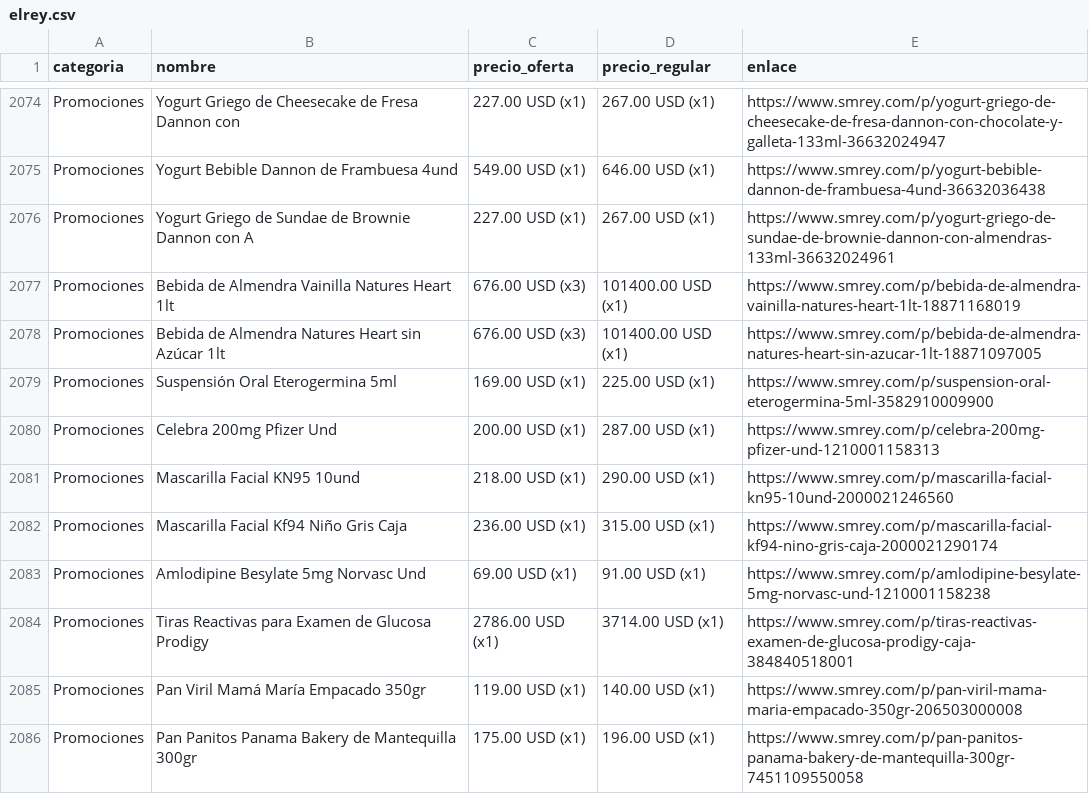
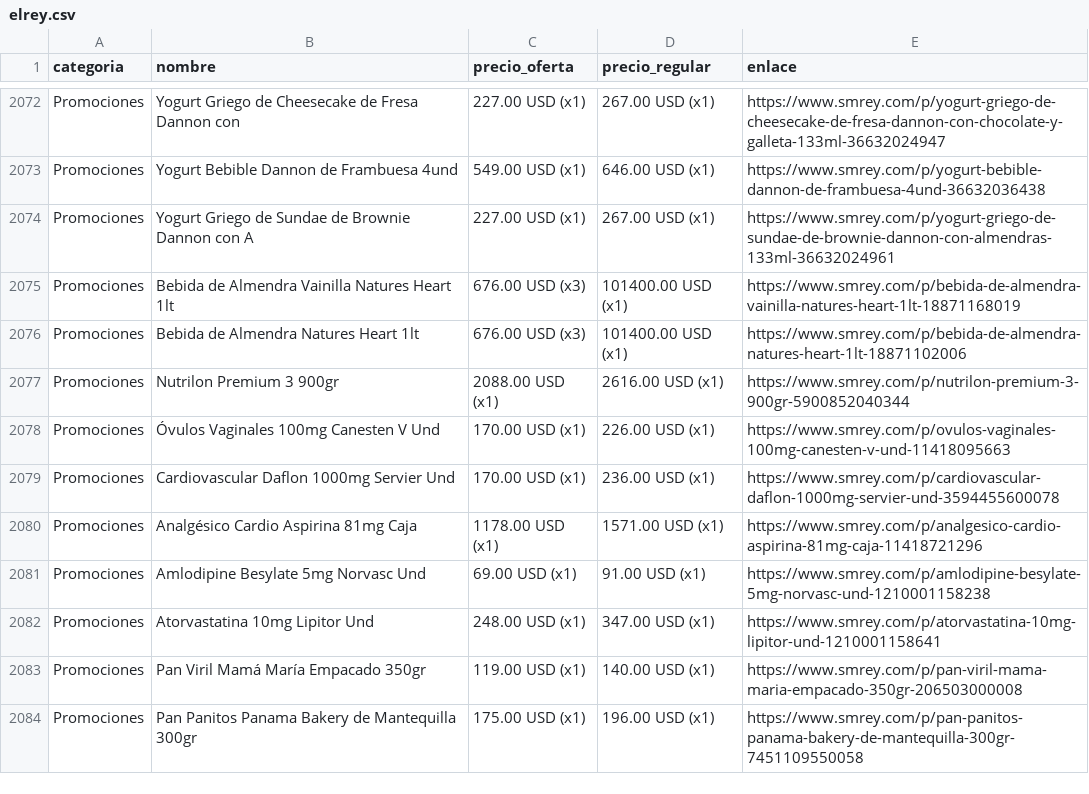
Before and after one commit to wayan-gg/precios, a CSV file: data/elrey.csv, drawn as a sheet; only a part is shown, gaps mark what is left out; the diff covers the shown part only.

```diff
--- a/data/elrey.csv
+++ b/data/elrey.csv
@@ -2077,9 +2075,9 @@ Promociones,Yogurt Griego de Sundae de Brownie Dannon con A,227.00 USD (x1),267.
 Promociones,Bebida de Almendra Vainilla Natures Heart 1lt,676.00 USD (x3),101400.00 USD (x1),https://www.smrey.com/p/bebida-de-almendra-vainilla-natures-heart-1lt-18871168019
-Promociones,Bebida de Almendra Natures Heart sin Azúcar 1lt,676.00 USD (x3),101400.00 USD (x1),https://www.smrey.com/p/bebida-de-almendra-natures-heart-sin-azucar-1lt-18871097005
-Promociones,Suspensión Oral Eterogermina 5ml,169.00 USD (x1),225.00 USD (x1),https://www.smrey.com/p/suspension-oral-eterogermina-5ml-3582910009900
-Promociones,Celebra 200mg Pfizer Und,200.00 USD (x1),287.00 USD (x1),https://www.smrey.com/p/celebra-200mg-pfizer-und-1210001158313
-Promociones,Mascarilla Facial KN95 10und,218.00 USD (x1),290.00 USD (x1),https://www.smrey.com/p/mascarilla-facial-kn95-10und-2000021246560
-Promociones,Mascarilla Facial Kf94 Niño Gris Caja,236.00 USD (x1),315.00 USD (x1),https://www.smrey.com/p/mascarilla-facial-kf94-nino-gris-caja-2000021290174
+Promociones,Bebida de Almendra Natures Heart 1lt,676.00 USD (x3),101400.00 USD (x1),https://www.smrey.com/p/bebida-de-almendra-natures-heart-1lt-18871102006
+Promociones,Nutrilon Premium 3 900gr,2088.00 USD (x1),2616.00 USD (x1),https://www.smrey.com/p/nutrilon-premium-3-900gr-5900852040344
+Promociones,Óvulos Vaginales 100mg Canesten V Und,170.00 USD (x1),226.00 USD (x1),https://www.smrey.com/p/ovulos-vaginales-100mg-canesten-v-und-11418095663
+Promociones,Cardiovascular Daflon 1000mg Servier Und,170.00 USD (x1),236.00 USD (x1),https://www.smrey.com/p/cardiovascular-daflon-1000mg-servier-und-3594455600078
+Promociones,Analgésico Cardio Aspirina 81mg Caja,1178.00 USD (x1),1571.00 USD (x1),https://www.smrey.com/p/analgesico-cardio-aspirina-81mg-caja-11418721296
 Promociones,Amlodipine Besylate 5mg Norvasc Und,69.00 USD (x1),91.00 USD (x1),https://www.smrey.com/p/amlodipine-besylate-5mg-norvasc-und-1210001158238
-Promociones,Tiras Reactivas para Examen de Glucosa Prodigy,2786.00 USD (x1),3714.00 USD (x1),https://www.smrey.com/p/tiras-reactivas-examen-de-glucosa-prodigy-caja-384840518001
+Promociones,Atorvastatina 10mg Lipitor Und,248.00 USD (x1),347.00 USD (x1),https://www.smrey.com/p/atorvastatina-10mg-lipitor-und-1210001158641
 Promociones,Pan Viril Mamá María Empacado 350gr,119.00 USD (x1),140.00 USD (x1),https://www.smrey.com/p/pan-viril-mama-maria-empacado-350gr-206503000008
```
Also changed, not shown: 2 added rows, 5 removed rows and 65 moved rows elsewhere in this file, data/machetazo.csv, 2 other files.
